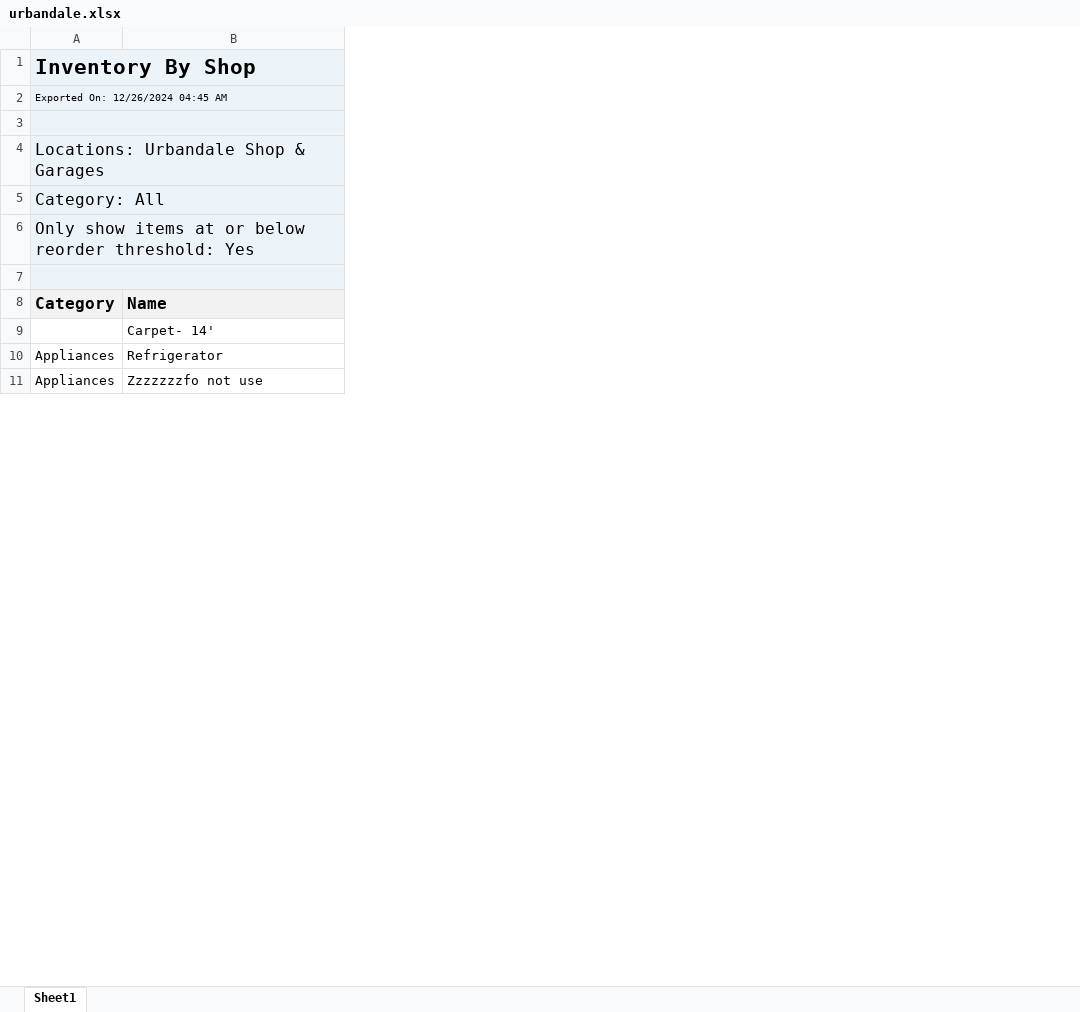
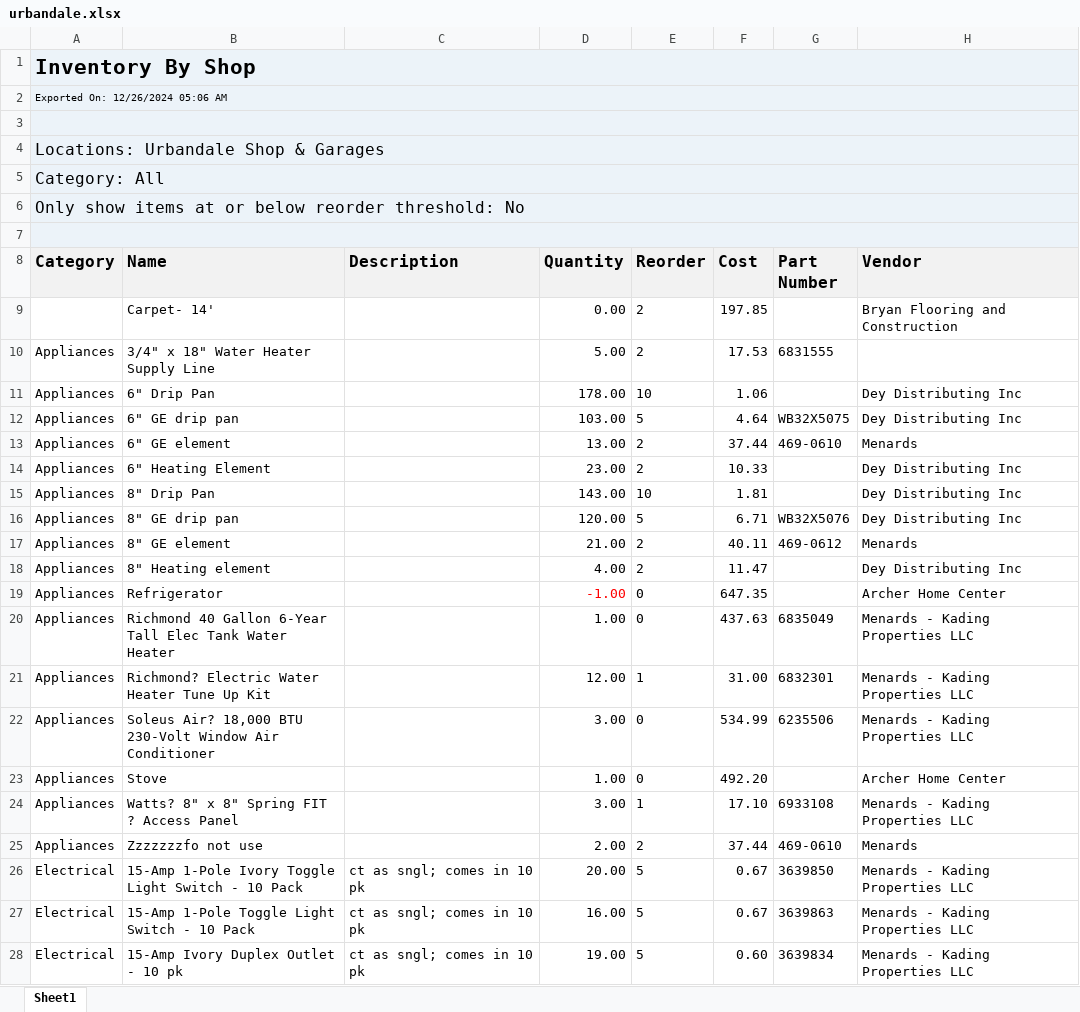
Before and after one commit to AdminKading/Inventory-Verification, an Excel workbook: urbandale.xlsx, sheet Sheet1, drawn as a sheet; only a part is shown; values as stored, in another font and other column widths than the file's, no borders; the diff covers the shown part only; the diff names each change by its address in the sheet, - before the commit and + after, or states it on an @@ line.

```diff
--- a/urbandale.xlsx (sheet Sheet1)
+++ b/urbandale.xlsx (sheet Sheet1)
+column C (Description), empty
+column D (Quantity), row 9: 0.00; row 19: -1.00; row 25: 2.00
+column E (Reorder), row 9: 2; row 19: 0; row 25: 2
+column F (Cost), row 9: 197.85; row 19: 647.35; row 25: 37.44
+column G (Part Number), row 25: 469-0610
+column H (Vendor), row 9: Bryan Flooring and Construction; row 19: Archer Home Center; row 25: Menards
-A2 (Category): Exported On: 12/26/2024 04:45 AM
+A2 (Category): Exported On: 12/26/2024 05:06 AM
-A6 (Category): …reorder threshold: Yes
+A6 (Category): …reorder threshold: No
+row 10: Appliances | 3/4" x 18" Water Heater Supply Line |  | 5.00 | 2 | 17.53 | 6831555
+row 11: Appliances | 6" Drip Pan |  | 178.00 | 10 | 1.06 |  | Dey Distributing Inc
+row 12: Appliances | 6" GE drip pan |  | 103.00 | 5 | 4.64 | WB32X5075 | Dey Distributing Inc
+row 13: Appliances | 6" GE element |  | 13.00 | 2 | 37.44 | 469-0610 | Menards
+row 14: Appliances | 6" Heating Element |  | 23.00 | 2 | 10.33 |  | Dey Distributing Inc
+row 15: Appliances | 8" Drip Pan |  | 143.00 | 10 | 1.81 |  | Dey Distributing Inc
+row 16: Appliances | 8" GE drip pan |  | 120.00 | 5 | 6.71 | WB32X5076 | Dey Distributing Inc
+row 17: Appliances | 8" GE element |  | 21.00 | 2 | 40.11 | 469-0612 | Menards
+row 18: Appliances | 8" Heating element |  | 4.00 | 2 | 11.47 |  | Dey Distributing Inc
+row 20: Appliances | Richmond 40 Gallon 6-Year Tall Elec Tank Water Heater |  | 1.00 | 0 | 437.63 | 6835049 | Menards - Kading Properties LLC
+row 21: Appliances | Richmond? Electric Water Heater Tune Up Kit |  | 12.00 | 1 | 31.00 | 6832301 | Menards - Kading Properties LLC
+row 22: Appliances | Soleus Air? 18,000 BTU 230-Volt Window Air Conditioner |  | 3.00 | 0 | 534.99 | 6235506 | Menards - Kading Properties LLC
+row 23: Appliances | Stove |  | 1.00 | 0 | 492.20 |  | Archer Home Center
+row 24: Appliances | Watts? 8" x 8" Spring FIT ? Access Panel |  | 3.00 | 1 | 17.10 | 6933108 | Menards - Kading Properties LLC
+row 26: Electrical | 15-Amp 1-Pole Ivory Toggle Light Switch - 10 Pack | ct as sngl; comes in 10 pk | 20.00 | 5 | 0.67 | 3639850 | Menards - Kading Properties LLC
+row 27: Electrical | 15-Amp 1-Pole Toggle Light Switch - 10 Pack | ct as sngl; comes in 10 pk | 16.00 | 5 | 0.67 | 3639863 | Menards - Kading Properties LLC
+row 28: Electrical | 15-Amp Ivory Duplex Outlet - 10 pk | ct as sngl; comes in 10 pk | 19.00 | 5 | 0.60 | 3639834 | Menards - Kading Properties LLC
```
Also changed, not shown: 147 added rows elsewhere in this sheet, adel.xlsx, madrid.xlsx, 4 other files.
